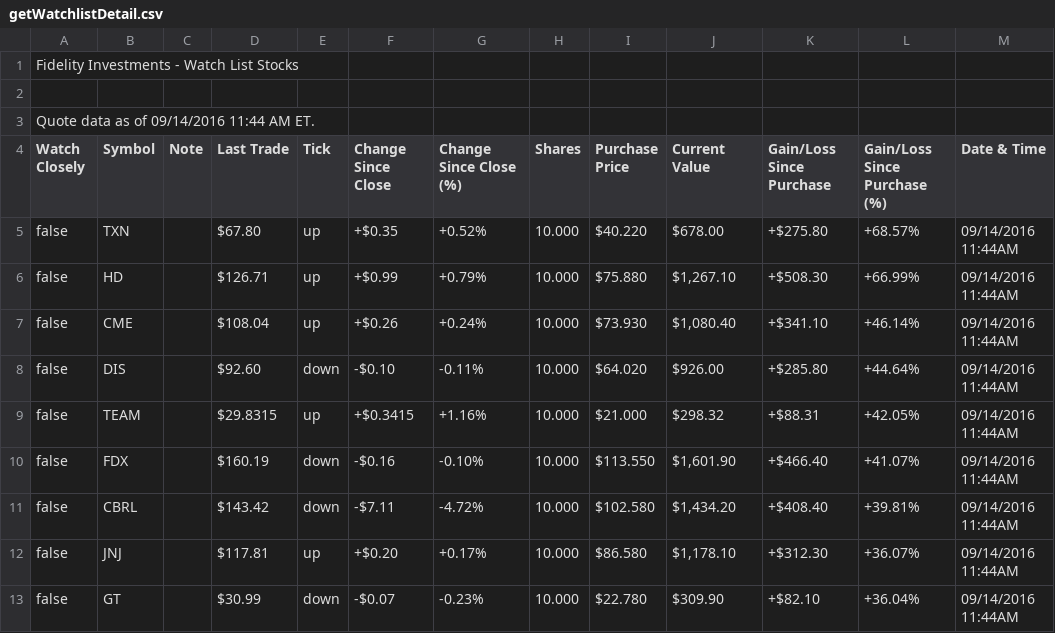
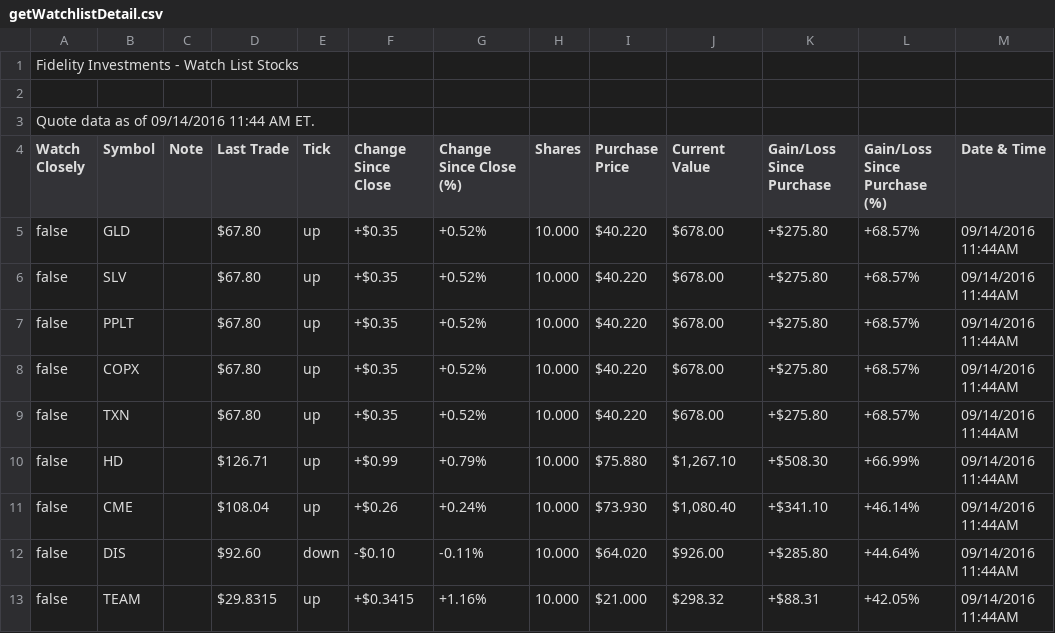
Before and after one commit to joebalt/hl52, a CSV file: getWatchlistDetail.csv, drawn as a sheet; only a part is shown; the shorter side is filled out with more unchanged rows.

Commit message:
Add commodities symbols to watchlist input.

```diff
--- a/getWatchlistDetail.csv
+++ b/getWatchlistDetail.csv
@@ -4,2 +4,6 @@
 "Watch Closely","Symbol","Note","Last Trade","Tick","Change Since Close","Change Since Close (%)","Shares","Purchase Price","Current Value","Gain/Loss Since Purchase","Gain/Loss Since Purchase (%)","Date & Time"
+"false","GLD","","$67.80","up","+$0.35","+0.52%","10.000","$40.220","$678.00","+$275.80","+68.57%","09/14/2016 11:44AM"
+"false","SLV","","$67.80","up","+$0.35","+0.52%","10.000","$40.220","$678.00","+$275.80","+68.57%","09/14/2016 11:44AM"
+"false","PPLT","","$67.80","up","+$0.35","+0.52%","10.000","$40.220","$678.00","+$275.80","+68.57%","09/14/2016 11:44AM"
+"false","COPX","","$67.80","up","+$0.35","+0.52%","10.000","$40.220","$678.00","+$275.80","+68.57%","09/14/2016 11:44AM"
 "false","TXN","","$67.80","up","+$0.35","+0.52%","10.000","$40.220","$678.00","+$275.80","+68.57%","09/14/2016 11:44AM"
```
